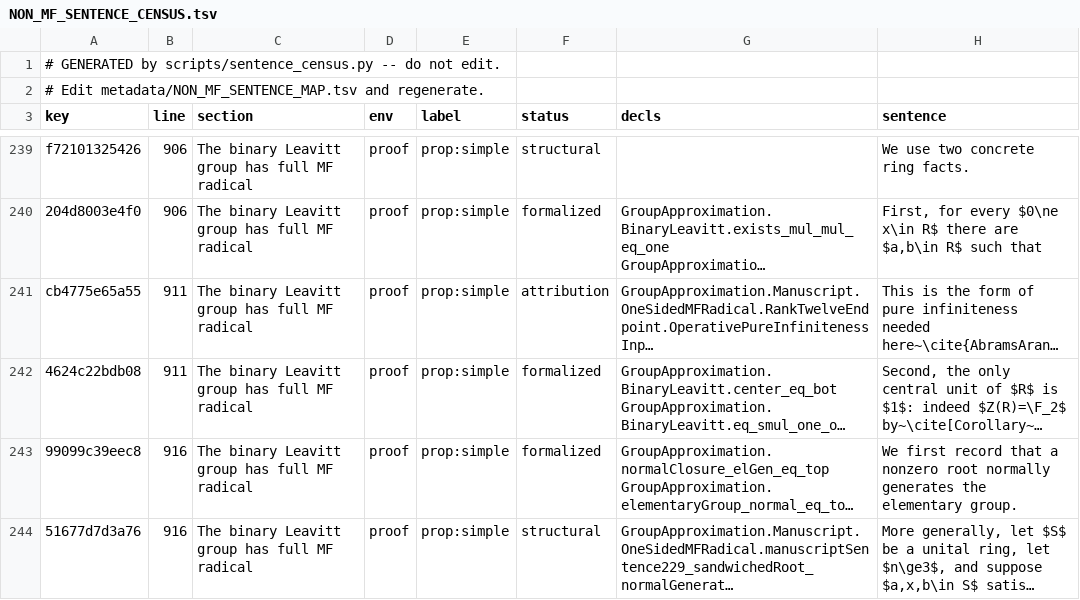
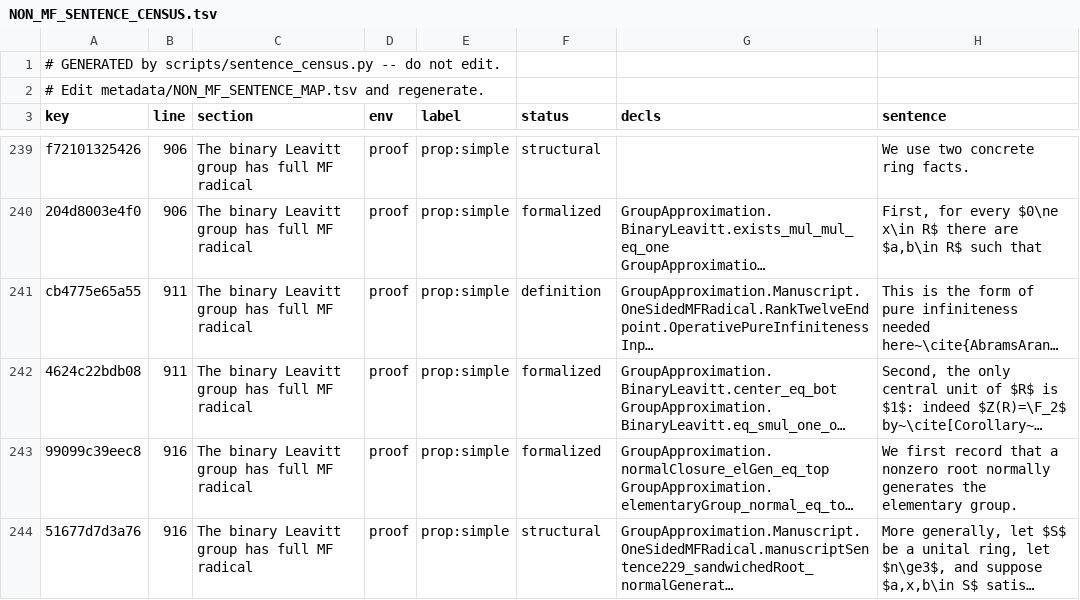
Before and after one commit to SauersML/group-approximation, a TSV file: metadata/NON_MF_SENTENCE_CENSUS.tsv, drawn as a sheet; only a part is shown, gaps mark what is left out; long unchanged cells end in …; the diff covers the shown part only; the diff names each change by its address in the sheet, - before the commit and + after, or states it on an @@ line.

```diff
--- a/metadata/NON_MF_SENTENCE_CENSUS.tsv
+++ b/metadata/NON_MF_SENTENCE_CENSUS.tsv
-F241 (status): attribution
+F241 (status): definition
```
Also changed, not shown: 13 edited cells elsewhere in this file, metadata/NON_MF_SENTENCE_MAP.tsv, 2 other files.
